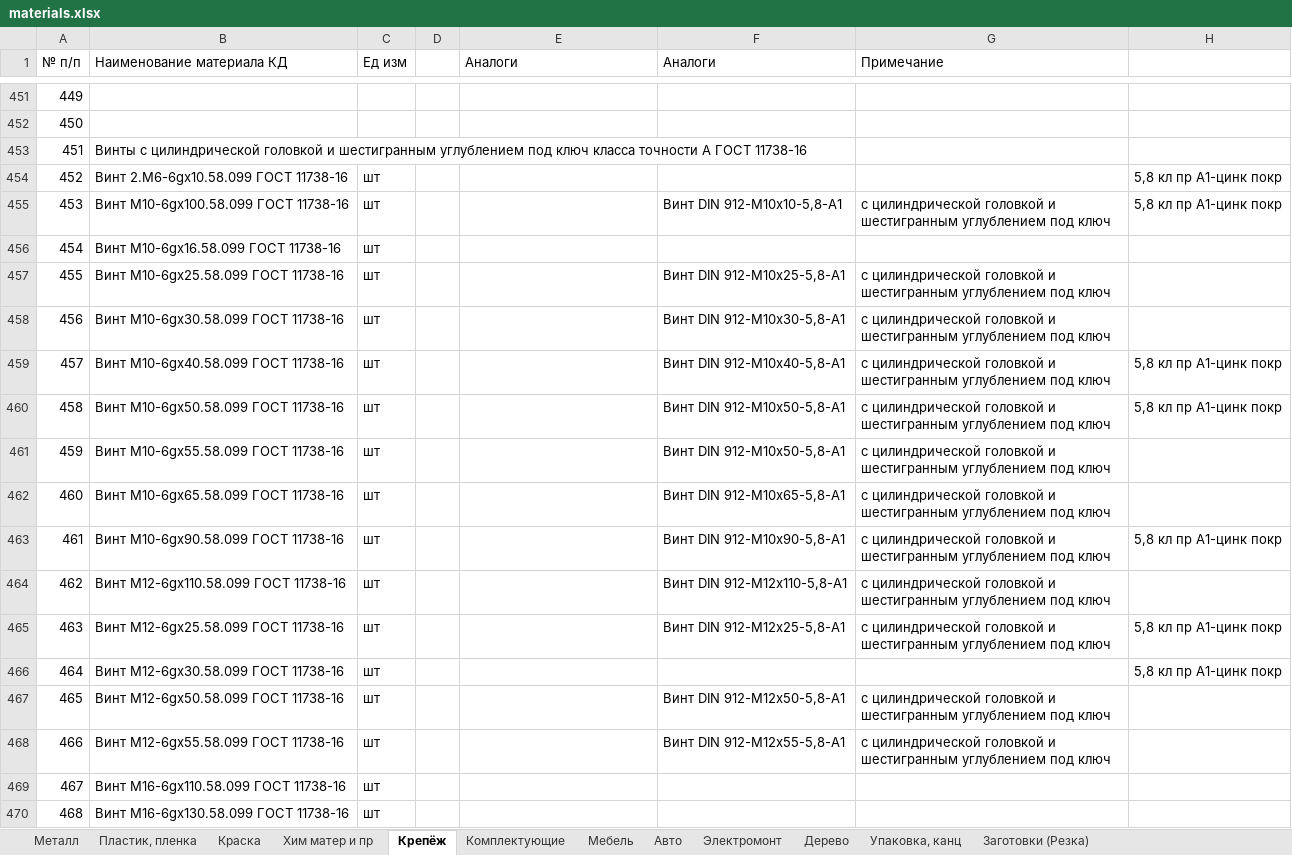
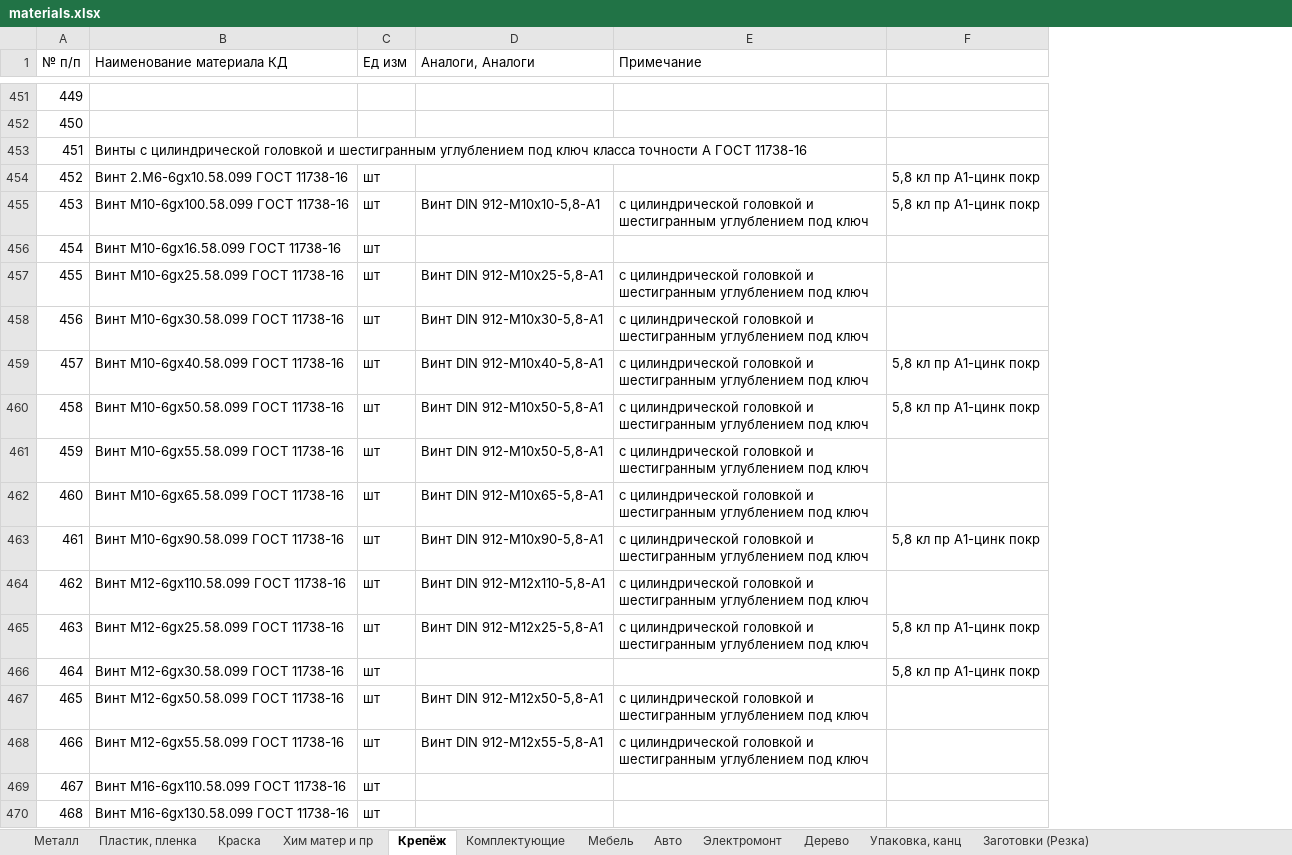
Before and after one commit to GoncharovaNE33P/BK_Details_App, an Excel workbook: BK_Details_App/Materials/materials.xlsx, sheet Крепёж, drawn as a sheet; only a part is shown, gaps mark what is left out; values as stored, in another font and other column widths than the file's, no cell formats; removed rows and columns are numbered as before the commit, all else as after; the diff covers the shown part only; the diff names each change by its address in the sheet, - before the commit and + after, or states it on an @@ line.

Commit message:
fix materials?

```diff
--- a/BK_Details_App/Materials/materials.xlsx (sheet Крепёж)
+++ b/BK_Details_App/Materials/materials.xlsx (sheet Крепёж)
-column D, empty
-column F (Аналоги), rows 455-468: Винт DIN 912-М10х10-5,8-A1 |  | Винт DIN 912-М10х25-5,8-A1 | Винт DIN 912-М10х30-5,8-A1 | Винт DIN 912-М10х40-5,8-A1 | Винт DIN 912-М10х50-5,8-A1 | Винт DIN 912-М10х50-5,8-A1 | Винт DIN 912-М10х65-5,8-A1 | Винт DIN 912-М10х90-5,8-A1 | Винт DIN 912-М12х110-5,8-A1 | Винт DIN 912-М12х25-5,8-A1 |  | Винт DIN 912-М12х50-5,8-A1 | Винт DIN 912-М12х55-5,8-A1
-D1: Аналоги
+D1: Аналоги, Аналоги
-D455 (Аналоги, Аналоги): (empty)
+D455 (Аналоги, Аналоги): Винт DIN 912-М10х10-5,8-A1
-D457 (Аналоги, Аналоги): (empty)
+D457 (Аналоги, Аналоги): Винт DIN 912-М10х25-5,8-A1
-D458 (Аналоги, Аналоги): (empty)
+D458 (Аналоги, Аналоги): Винт DIN 912-М10х30-5,8-A1
-D459 (Аналоги, Аналоги): (empty)
+D459 (Аналоги, Аналоги): Винт DIN 912-М10х40-5,8-A1
-D460:D461 (Аналоги, Аналоги): (empty)
+D460:D461 (Аналоги, Аналоги): Винт DIN 912-М10х50-5,8-A1
-D462 (Аналоги, Аналоги): (empty)
+D462 (Аналоги, Аналоги): Винт DIN 912-М10х65-5,8-A1
-D463 (Аналоги, Аналоги): (empty)
+D463 (Аналоги, Аналоги): Винт DIN 912-М10х90-5,8-A1
-D464 (Аналоги, Аналоги): (empty)
+D464 (Аналоги, Аналоги): Винт DIN 912-М12х110-5,8-A1
-D465 (Аналоги, Аналоги): (empty)
+D465 (Аналоги, Аналоги): Винт DIN 912-М12х25-5,8-A1
-D467 (Аналоги, Аналоги): (empty)
+D467 (Аналоги, Аналоги): Винт DIN 912-М12х50-5,8-A1
-D468 (Аналоги, Аналоги): (empty)
+D468 (Аналоги, Аналоги): Винт DIN 912-М12х55-5,8-A1
```
Also changed, not shown: 125 edited cells elsewhere in this sheet, sheet Электромонт, cell formats.
